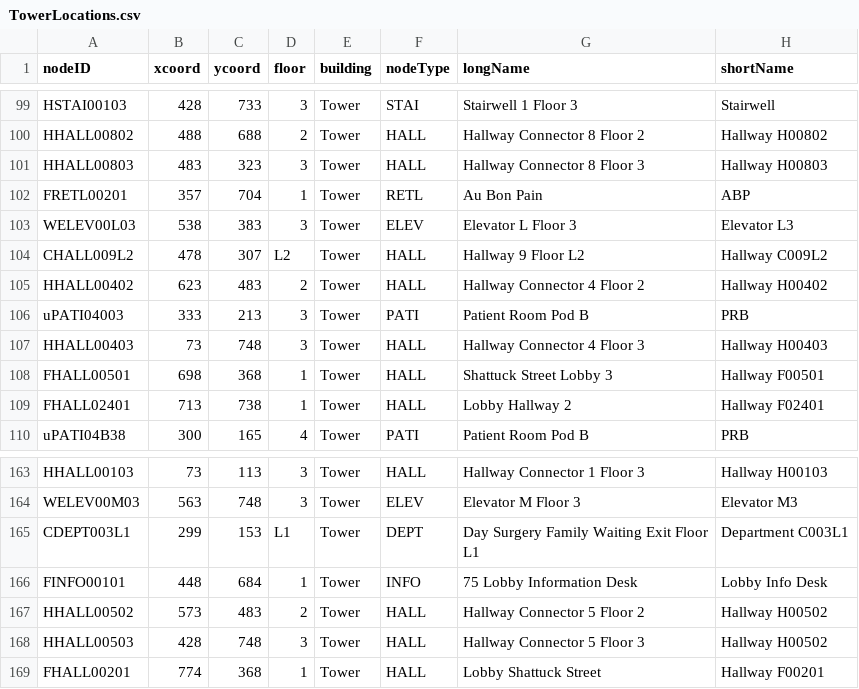
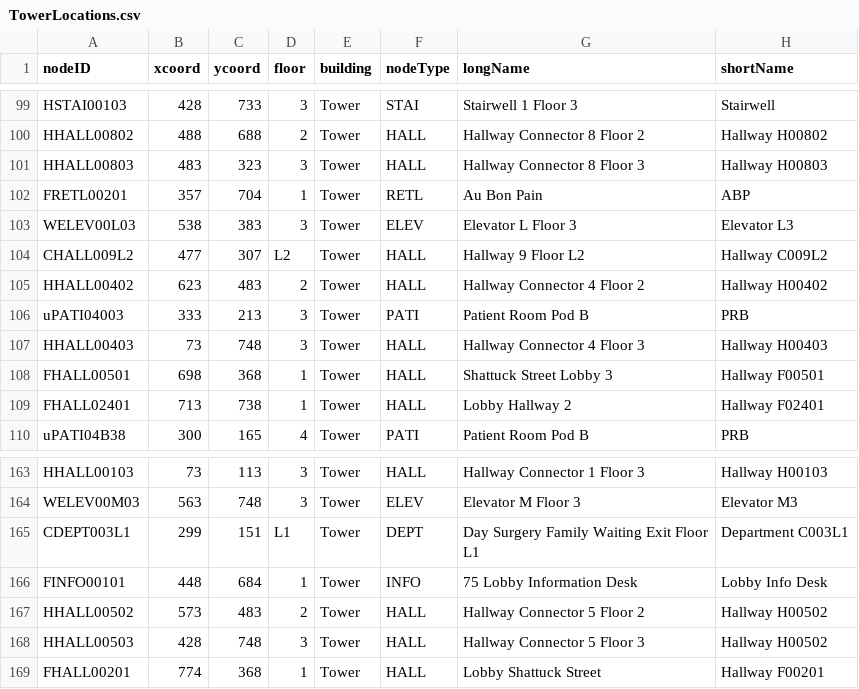
Before and after one commit to CS3733-D22-Team-U/CS3733-D22-Team-U-Final-Iteration, a CSV file: csvTables/TowerLocations.csv, drawn as a sheet; only a part is shown, gaps mark what is left out.

```diff
--- a/csvTables/TowerLocations.csv
+++ b/csvTables/TowerLocations.csv
@@ -103,3 +103,3 @@ FRETL00201,357,704,1,Tower,RETL,Au Bon Pain,ABP
 WELEV00L03,538,383,3,Tower,ELEV,Elevator L Floor 3,Elevator L3
-CHALL009L2,478,307,L2,Tower,HALL,Hallway 9 Floor L2,Hallway C009L2
+CHALL009L2,477,307,L2,Tower,HALL,Hallway 9 Floor L2,Hallway C009L2
 HHALL00402,623,483,2,Tower,HALL,Hallway Connector 4 Floor 2,Hallway H00402
@@ -164,3 +164,3 @@ HHALL00103,73,113,3,Tower,HALL,Hallway Connector 1 Floor 3,Hallway H00103
 WELEV00M03,563,748,3,Tower,ELEV,Elevator M Floor 3,Elevator M3
-CDEPT003L1,299,153,L1,Tower,DEPT,Day Surgery Family Waiting Exit Floor L1,Department C003L1
+CDEPT003L1,299,151,L1,Tower,DEPT,Day Surgery Family Waiting Exit Floor L1,Department C003L1
 FINFO00101,448,684,1,Tower,INFO,75 Lobby Information Desk,Lobby Info Desk
```
Also changed, not shown: csvTables/TowerEmployees.csv, 18 other files.
